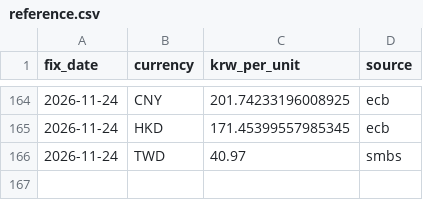
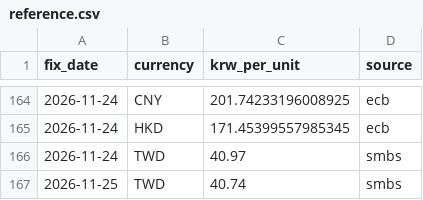
Before and after one commit to jinukkkim/dutyfree-exchange-rate, a CSV file: data/reference.csv, drawn as a sheet; only a part is shown, gaps mark what is left out; the diff names each change by its address in the sheet, - before the commit and + after, or states it on an @@ line.

```diff
--- a/data/reference.csv
+++ b/data/reference.csv
+row 167: 2026-11-25 | TWD | 40.74 | smbs
```
Also changed, not shown: data/jpy.csv.
